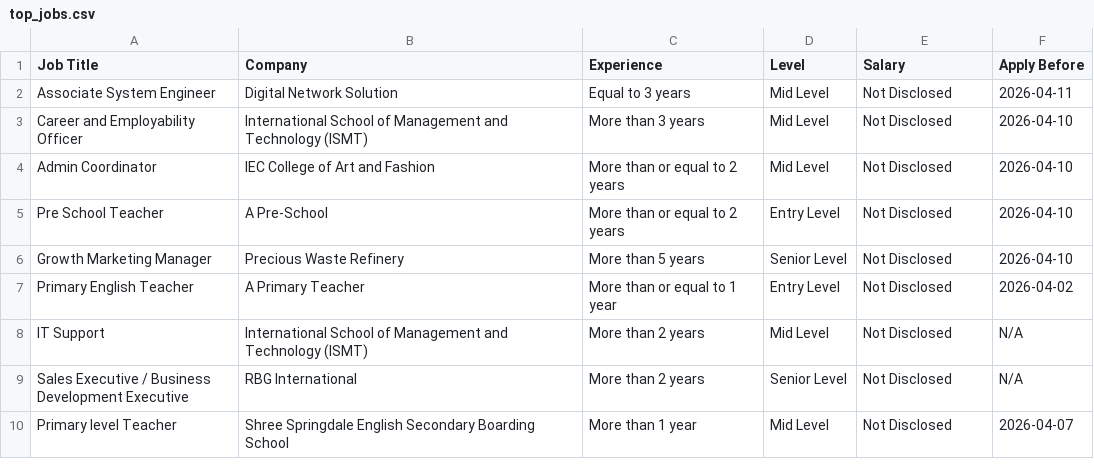
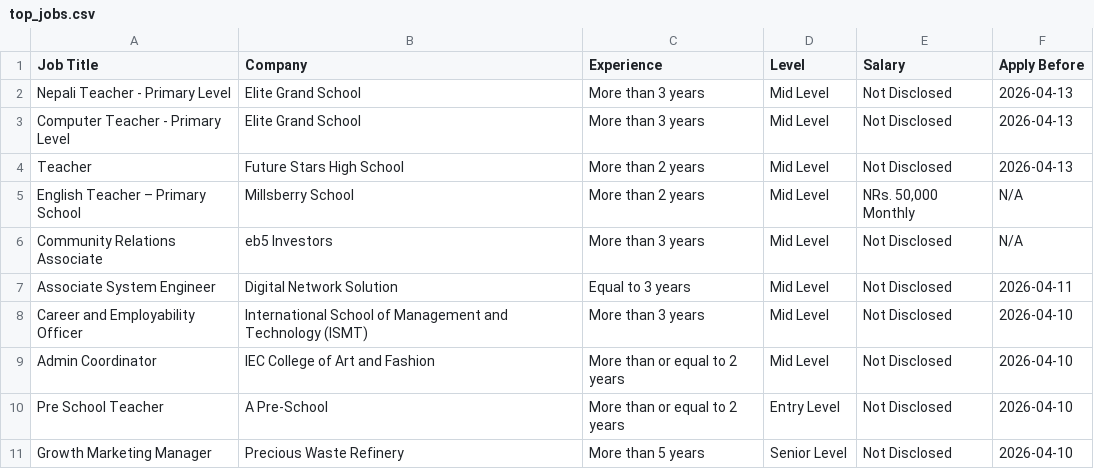
Before and after one commit to ashira-maharjan/jobportal-scraper, a CSV file: data_file/top_jobs.csv, drawn as a sheet; only a part is shown; the shorter side is filled out with more unchanged rows.

```diff
--- a/data_file/top_jobs.csv
+++ b/data_file/top_jobs.csv
@@ -1,2 +1,7 @@
 Job Title,Company,Experience,Level,Salary,Apply Before
+Nepali Teacher - Primary Level,Elite Grand School,More than 3 years,Mid Level,Not Disclosed,2026-04-13
+Computer Teacher - Primary Level,Elite Grand School,More than 3 years,Mid Level,Not Disclosed,2026-04-13
+Teacher,Future Stars High School,More than 2 years,Mid Level,Not Disclosed,2026-04-13
+English Teacher – Primary School,Millsberry School,More than 2 years,Mid Level,"NRs. 50,000 Monthly",N/A
+Community Relations Associate,eb5 Investors,More than 3 years,Mid Level,Not Disclosed,N/A
 Associate System Engineer,Digital Network Solution,Equal to 3 years,Mid Level,Not Disclosed,2026-04-11
```
Also changed, not shown: data_file/by_deadline.csv.
